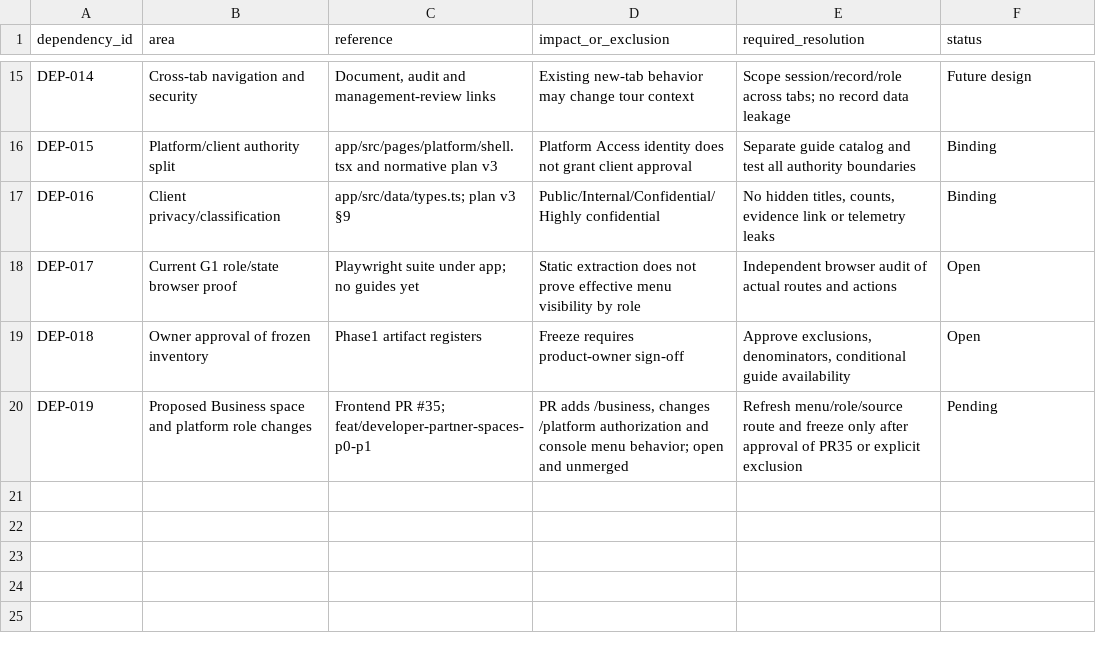
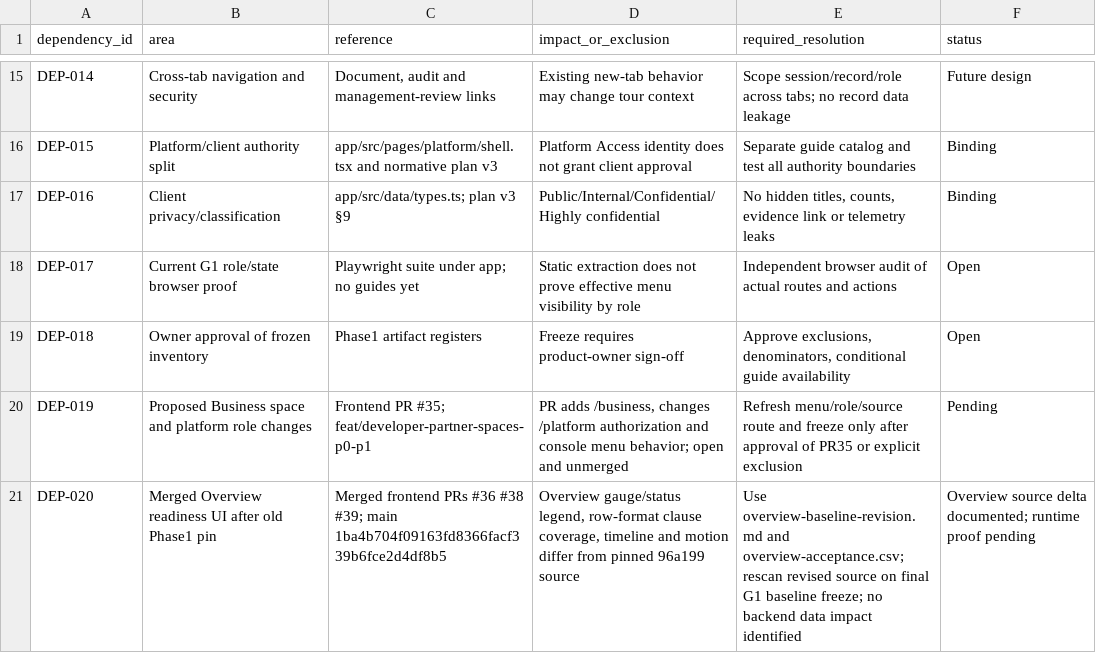
Before and after one commit to dbauto/afdhlskdfs-iqms-preview, a CSV file: plan/walkthrough-phase1/dependencies-and-exclusions.csv, drawn as a sheet; only a part is shown, gaps mark what is left out.

Commit message:
docs: track merged Overview baseline drift and cross-repo impact

```diff
--- a/plan/walkthrough-phase1/dependencies-and-exclusions.csv
+++ b/plan/walkthrough-phase1/dependencies-and-exclusions.csv
@@ -20 +20,2 @@
 "DEP-019","Proposed Business space and platform role changes","Frontend PR #35; feat/developer-partner-spaces-p0-p1","PR adds /business, changes /platform authorization and console menu behavior; open and unmerged","Refresh menu/role/source route and freeze only after approval of PR35 or explicit exclusion","Pending"
+"DEP-020","Merged Overview readiness UI after old Phase1 pin","Merged frontend PRs #36 #38 #39; main 1ba4b704f09163fd8366facf339b6fce2d4df8b5","Overview gauge/status legend, row-format clause coverage, timeline and motion differ from pinned 96a199 source","Use overview-baseline-revision.md and overview-acceptance.csv; rescan revised source on final G1 baseline freeze; no backend data impact identified","Overview source delta documented; runtime proof pending"
```
